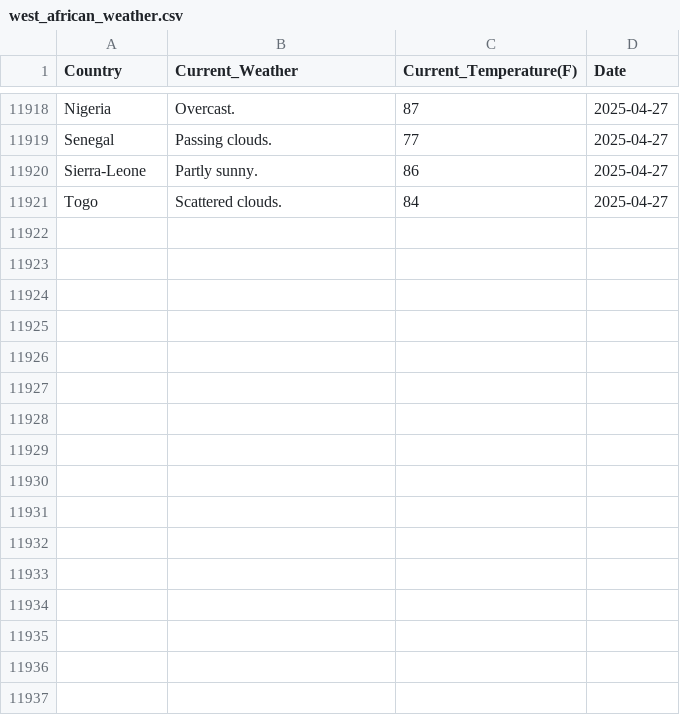
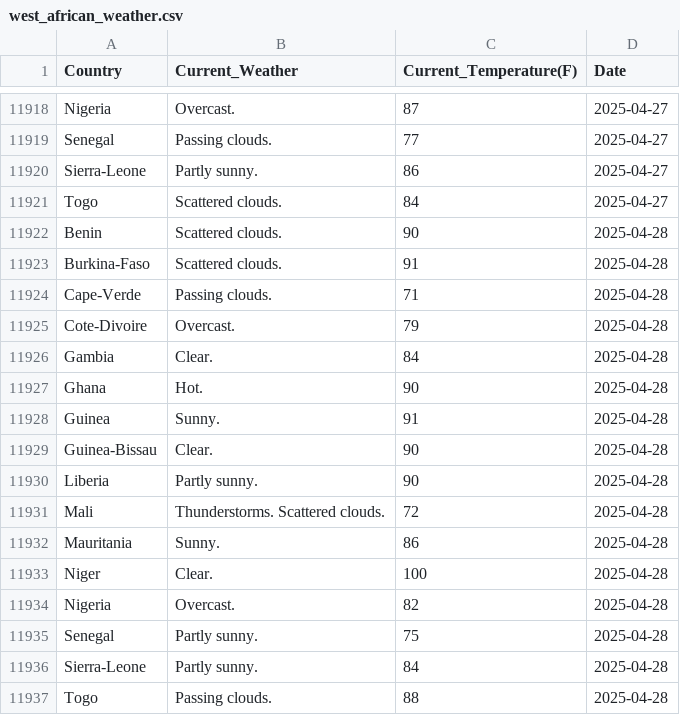
Before and after one commit to Kola-Ademola/Weather_web_Scraper, a CSV file: west_african_weather.csv, drawn as a sheet; only a part is shown, gaps mark what is left out.

```diff
--- a/west_african_weather.csv
+++ b/west_african_weather.csv
@@ -11921 +11921,17 @@ Sierra-Leone,Partly sunny.,86,2025-04-27
 Togo,Scattered clouds.,84,2025-04-27
+Benin,Scattered clouds.,90,2025-04-28
+Burkina-Faso,Scattered clouds.,91,2025-04-28
+Cape-Verde,Passing clouds.,71,2025-04-28
+Cote-Divoire,Overcast.,79,2025-04-28
+Gambia,Clear.,84,2025-04-28
+Ghana,Hot.,90,2025-04-28
+Guinea,Sunny.,91,2025-04-28
+Guinea-Bissau,Clear.,90,2025-04-28
+Liberia,Partly sunny.,90,2025-04-28
+Mali,Thunderstorms. Scattered clouds.,72,2025-04-28
+Mauritania,Sunny.,86,2025-04-28
+Niger,Clear.,100,2025-04-28
+Nigeria,Overcast.,82,2025-04-28
+Senegal,Partly sunny.,75,2025-04-28
+Sierra-Leone,Partly sunny.,84,2025-04-28
+Togo,Passing clouds.,88,2025-04-28
```
Also changed, not shown: 1 other file.
